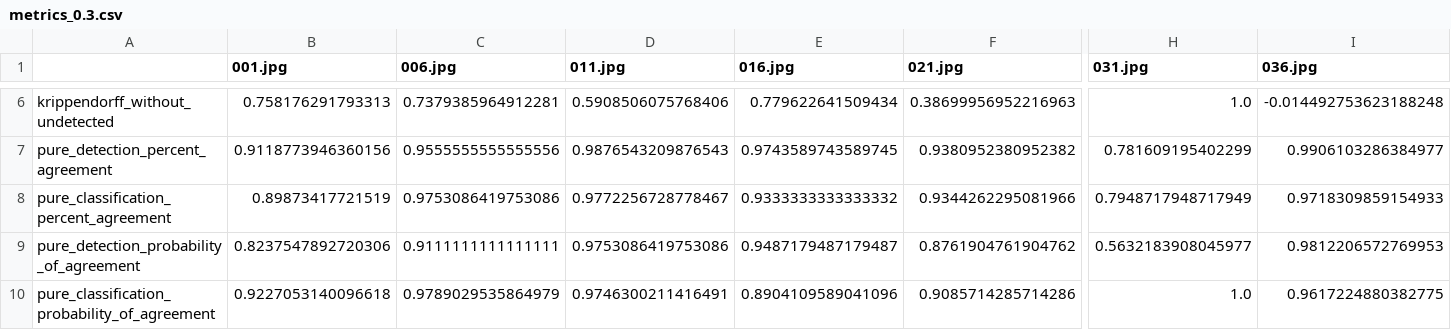
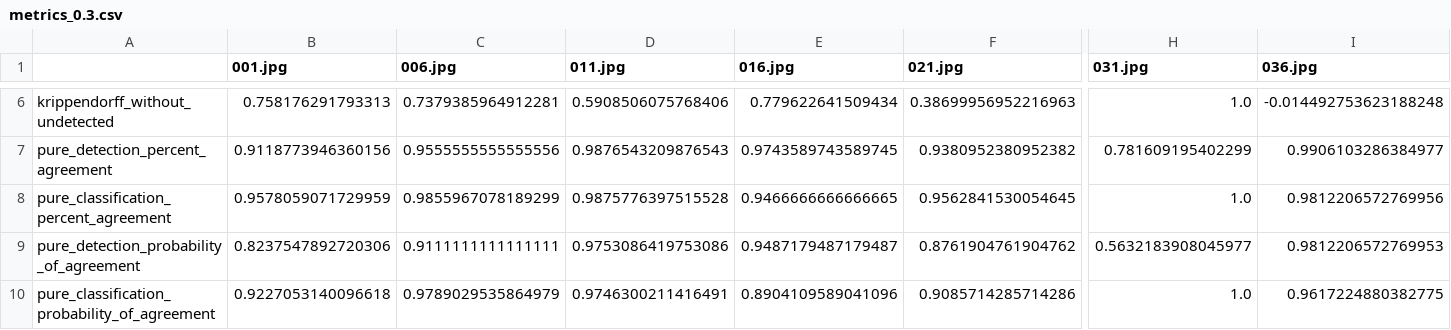
Before and after one commit to JATamura/TZSegmenting, a CSV file: agreement_analysis/pre_quality_check/metrics_0.3.csv, drawn as a sheet; only a part is shown, gaps mark what is left out; the diff covers the shown part only; the diff names each change by its address in the sheet, - before the commit and + after, or states it on an @@ line.

```diff
--- a/agreement_analysis/pre_quality_check/metrics_0.3.csv
+++ b/agreement_analysis/pre_quality_check/metrics_0.3.csv
-B8 (001.jpg): 0.89873417721519
+B8 (001.jpg): 0.9578059071729959
-C8 (006.jpg): 0.9753086419753086
+C8 (006.jpg): 0.9855967078189299
-D8 (011.jpg): 0.9772256728778467
+D8 (011.jpg): 0.9875776397515528
-E8 (016.jpg): 0.9333333333333332
+E8 (016.jpg): 0.9466666666666665
-F8 (021.jpg): 0.9344262295081966
+F8 (021.jpg): 0.9562841530054645
-H8 (031.jpg): 0.7948717948717949
+H8 (031.jpg): 1.0
-I8 (036.jpg): 0.9718309859154933
+I8 (036.jpg): 0.9812206572769956
```
Also changed, not shown: 80 edited cells elsewhere in this file, agreement_analysis/post_quality_check/metrics_0.3.csv, 1 other file.
